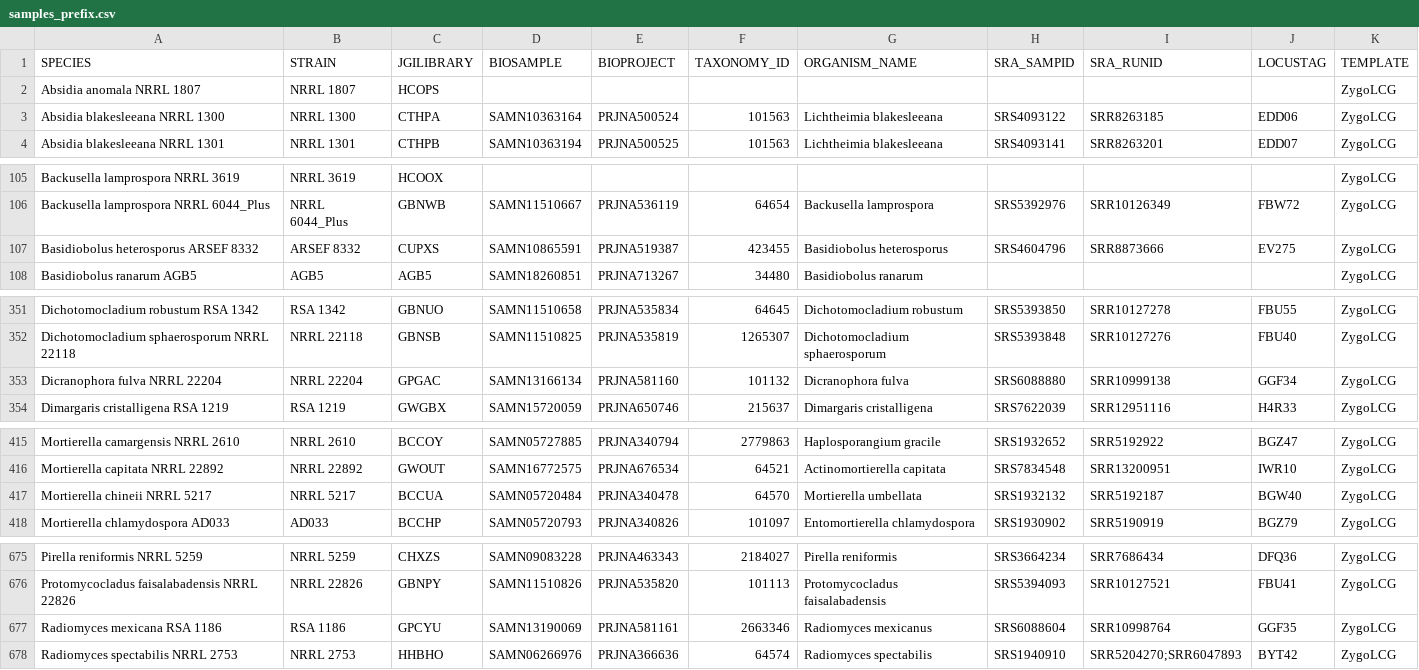
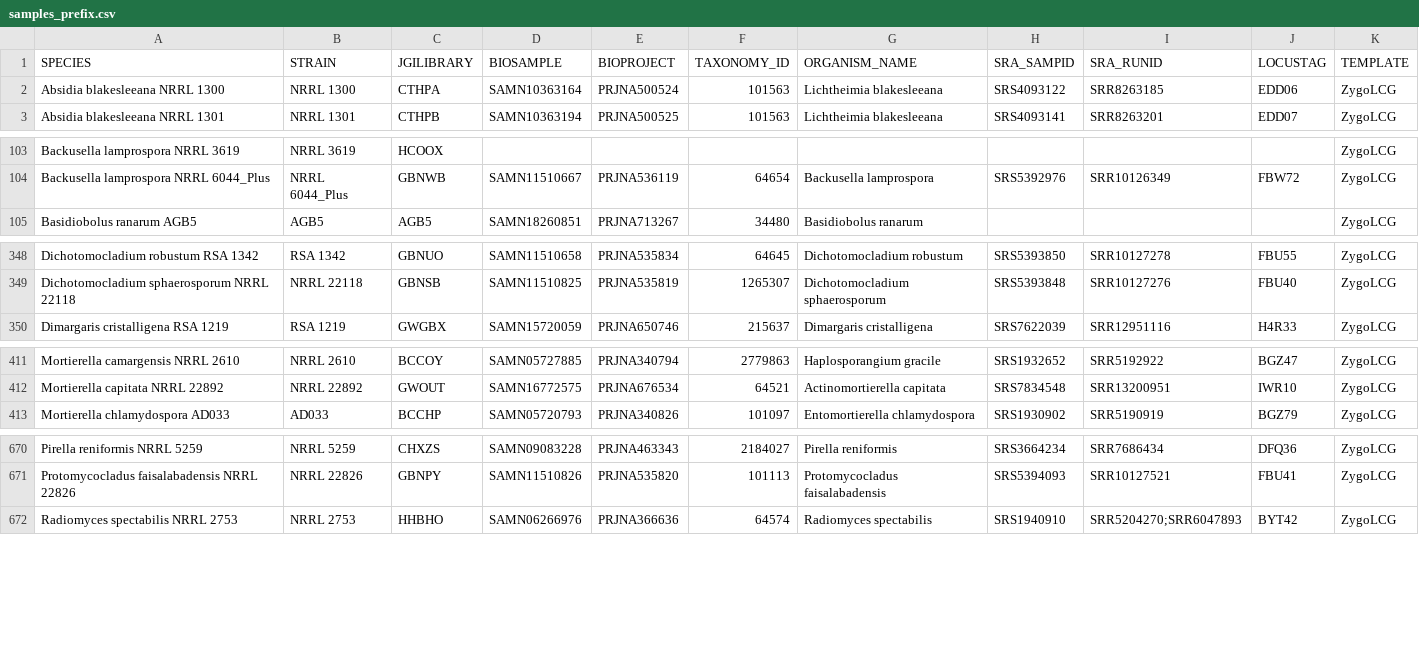
Before and after one commit to zygolife/LCG_Assembly, a CSV file: Annotation/samples_prefix.csv, drawn as a sheet; only a part is shown, gaps mark what is left out; the diff covers the shown part only.

```diff
--- a/Annotation/samples_prefix.csv
+++ b/Annotation/samples_prefix.csv
@@ -1,3 +1,2 @@
 SPECIES,STRAIN,JGILIBRARY,BIOSAMPLE,BIOPROJECT,TAXONOMY_ID,ORGANISM_NAME,SRA_SAMPID,SRA_RUNID,LOCUSTAG,TEMPLATE
-Absidia anomala NRRL 1807,NRRL 1807,HCOPS,,,,,,,,ZygoLCG
 Absidia blakesleeana NRRL 1300,NRRL 1300,CTHPA,SAMN10363164,PRJNA500524,101563,Lichtheimia blakesleeana,SRS4093122,SRR8263185,EDD06,ZygoLCG
@@ -106,3 +104,2 @@ Backusella lamprospora NRRL 3619,NRRL 3619,HCOOX,,,,,,,,ZygoLCG
 Backusella lamprospora NRRL 6044_Plus,NRRL 6044_Plus,GBNWB,SAMN11510667,PRJNA536119,64654,Backusella lamprospora,SRS5392976,SRR10126349,FBW72,ZygoLCG
-Basidiobolus heterosporus ARSEF 8332,ARSEF 8332,CUPXS,SAMN10865591,PRJNA519387,423455,Basidiobolus heterosporus,SRS4604796,SRR8873666,EV275,ZygoLCG
 Basidiobolus ranarum AGB5,AGB5,AGB5,SAMN18260851,PRJNA713267,34480,Basidiobolus ranarum,,,,ZygoLCG
@@ -352,3 +349,2 @@ Dichotomocladium robustum RSA 1342,RSA 1342,GBNUO,SAMN11510658,PRJNA535834,64645
 Dichotomocladium sphaerosporum NRRL 22118,NRRL 22118,GBNSB,SAMN11510825,PRJNA535819,1265307,Dichotomocladium sphaerosporum,SRS5393848,SRR10127276,FBU40,ZygoLCG
-Dicranophora fulva NRRL 22204,NRRL 22204,GPGAC,SAMN13166134,PRJNA581160,101132,Dicranophora fulva,SRS6088880,SRR10999138,GGF34,ZygoLCG
 Dimargaris cristalligena RSA 1219,RSA 1219,GWGBX,SAMN15720059,PRJNA650746,215637,Dimargaris cristalligena,SRS7622039,SRR12951116,H4R33,ZygoLCG
@@ -416,3 +412,2 @@ Mortierella camargensis NRRL 2610,NRRL 2610,BCCOY,SAMN05727885,PRJNA340794,27798
 Mortierella capitata NRRL 22892,NRRL 22892,GWOUT,SAMN16772575,PRJNA676534,64521,Actinomortierella capitata,SRS7834548,SRR13200951,IWR10,ZygoLCG
-Mortierella chineii NRRL 5217,NRRL 5217,BCCUA,SAMN05720484,PRJNA340478,64570,Mortierella umbellata,SRS1932132,SRR5192187,BGW40,ZygoLCG
 Mortierella chlamydospora AD033,AD033,BCCHP,SAMN05720793,PRJNA340826,101097,Entomortierella chlamydospora,SRS1930902,SRR5190919,BGZ79,ZygoLCG
@@ -676,3 +671,2 @@ Pirella reniformis NRRL 5259,NRRL 5259,CHXZS,SAMN09083228,PRJNA463343,2184027,Pi
 Protomycocladus faisalabadensis NRRL 22826,NRRL 22826,GBNPY,SAMN11510826,PRJNA535820,101113,Protomycocladus faisalabadensis,SRS5394093,SRR10127521,FBU41,ZygoLCG
-Radiomyces mexicana RSA 1186,RSA 1186,GPCYU,SAMN13190069,PRJNA581161,2663346,Radiomyces mexicanus,SRS6088604,SRR10998764,GGF35,ZygoLCG
 Radiomyces spectabilis NRRL 2753,NRRL 2753,HHBHO,SAMN06266976,PRJNA366636,64574,Radiomyces spectabilis,SRS1940910,SRR5204270;SRR6047893,BYT42,ZygoLCG
```
Also changed, not shown: 9 removed rows and 1 edited cell elsewhere in this file, 1 other file.
